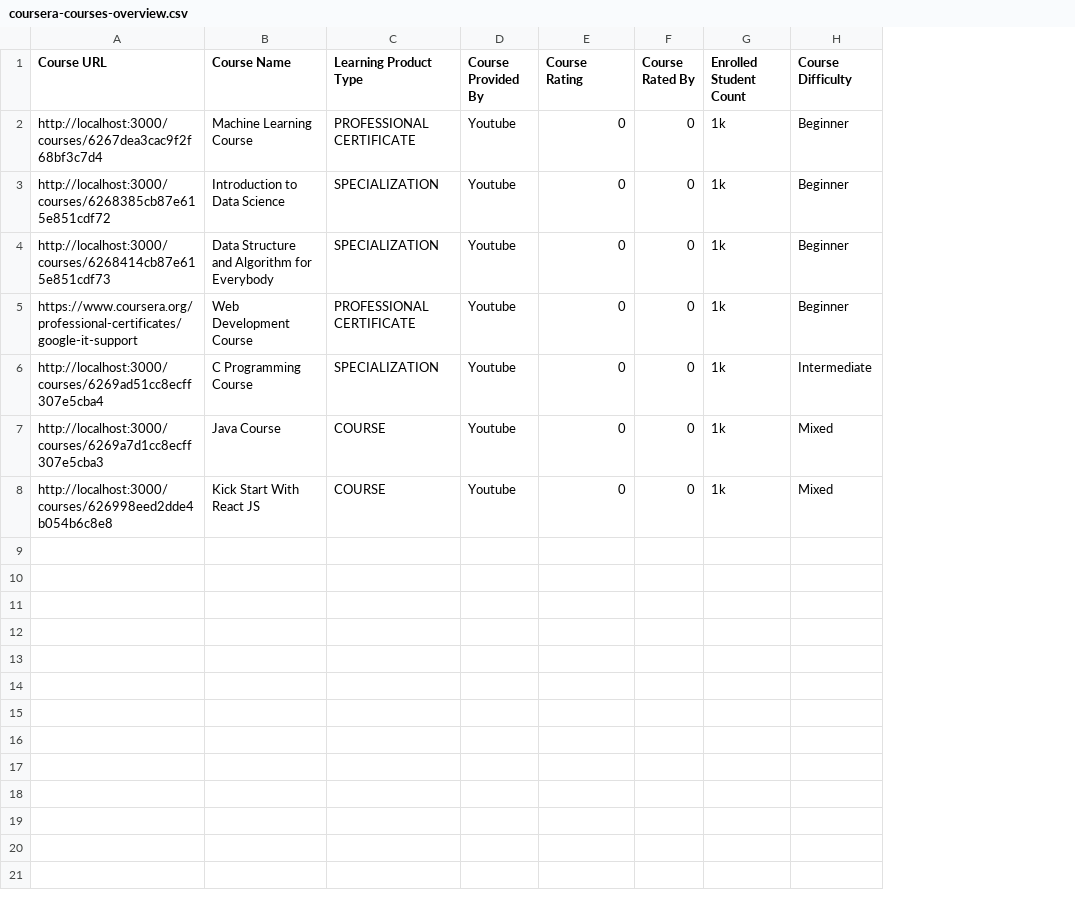
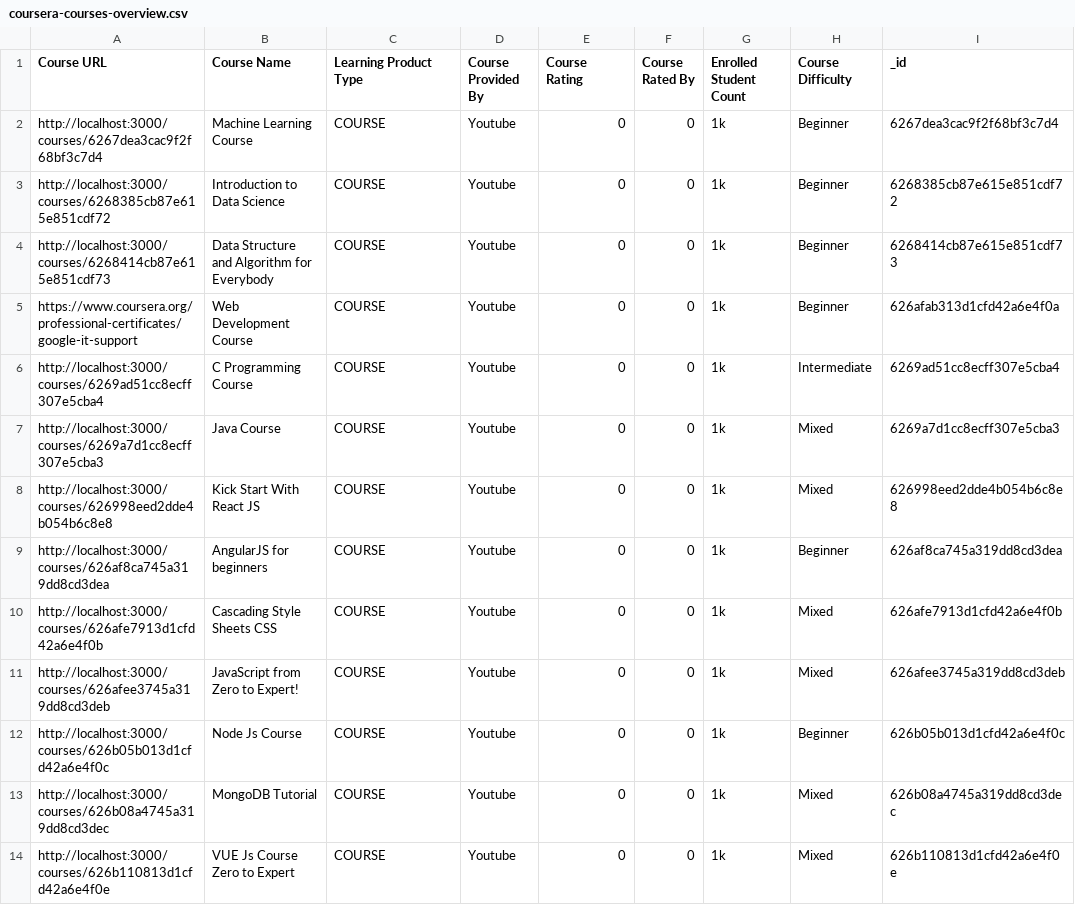
Before and after one commit to zk-146/edify-backend, a CSV file: recommendation/data/coursera-courses-overview.csv, drawn as a sheet; the diff names each change by its address in the sheet, - before the commit and + after, or states it on an @@ line.

```diff
--- a/recommendation/data/coursera-courses-overview.csv
+++ b/recommendation/data/coursera-courses-overview.csv
+column I (_id), rows 2-8: 6267dea3cac9f2f68bf3c7d4 | 6268385cb87e615e851cdf72 | 6268414cb87e615e851cdf73 | 626afab313d1cfd42a6e4f0a | 6269ad51cc8ecff307e5cba4 | 6269a7d1cc8ecff307e5cba3 | 626998eed2dde4b054b6c8e8
-C2 (Learning Product Type): PROFESSIONAL CERTIFICATE
+C2 (Learning Product Type): COURSE
-C3:C4 (Learning Product Type): SPECIALIZATION
+C3:C4 (Learning Product Type): COURSE
-C5 (Learning Product Type): PROFESSIONAL CERTIFICATE
+C5 (Learning Product Type): COURSE
-C6 (Learning Product Type): SPECIALIZATION
+C6 (Learning Product Type): COURSE
+row 9: http://localhost:3000/courses/626af8ca745a319dd8cd3dea | AngularJS for beginners | COURSE | Youtube | 0 | 0 | 1k | Beginner | 626af8ca745a319dd8cd3dea
+row 10: http://localhost:3000/courses/626afe7913d1cfd42a6e4f0b | Cascading Style Sheets CSS | COURSE | Youtube | 0 | 0 | 1k | Mixed | 626afe7913d1cfd42a6e4f0b
+row 11: http://localhost:3000/courses/626afee3745a319dd8cd3deb | JavaScript from Zero to Expert! | COURSE | Youtube | 0 | 0 | 1k | Mixed | 626afee3745a319dd8cd3deb
+row 12: http://localhost:3000/courses/626b05b013d1cfd42a6e4f0c | Node Js Course | COURSE | Youtube | 0 | 0 | 1k | Beginner | 626b05b013d1cfd42a6e4f0c
+row 13: http://localhost:3000/courses/626b08a4745a319dd8cd3dec | MongoDB Tutorial | COURSE | Youtube | 0 | 0 | 1k | Mixed | 626b08a4745a319dd8cd3dec
+row 14: http://localhost:3000/courses/626b110813d1cfd42a6e4f0e | VUE Js Course Zero to Expert | COURSE | Youtube | 0 | 0 | 1k | Mixed | 626b110813d1cfd42a6e4f0e
```
Also changed, not shown: recommendation/data/coursera-courses.csv, recommendation/data/coursera-individual-courses.csv, 9 other files.
